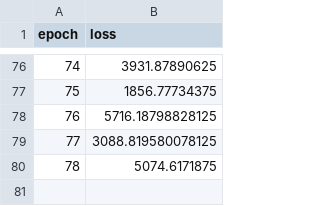
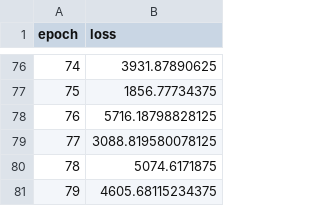
Before and after one commit to anicolson/tgt_20, a CSV file: log/loss/mmse-stsa_db_demand_vb.csv, drawn as a sheet; only a part is shown, gaps mark what is left out; the diff names each change by its address in the sheet, - before the commit and + after, or states it on an @@ line.

```diff
--- a/log/loss/mmse-stsa_db_demand_vb.csv
+++ b/log/loss/mmse-stsa_db_demand_vb.csv
+row 81: 79 | 4605.68115234375
```
Also changed, not shown: log/loss/irm_mse_demand_vb.csv, log/loss/pow_db_std.csv.
